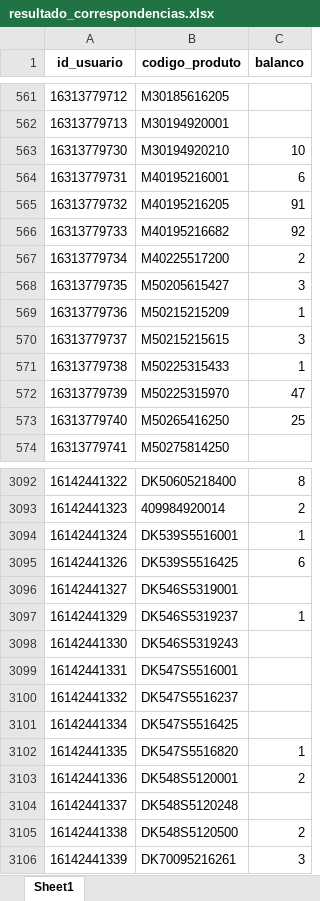
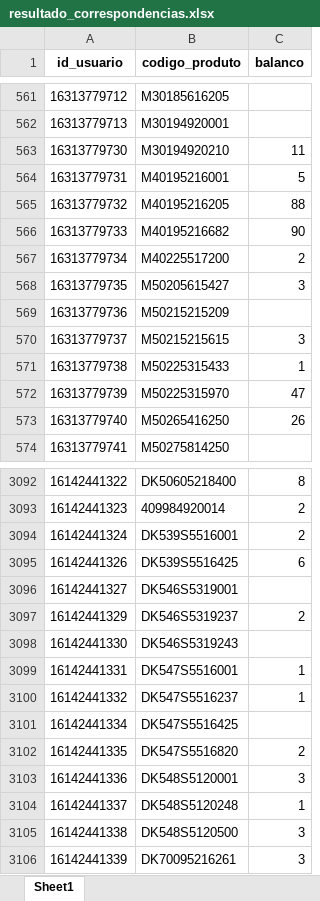
Before and after one commit to V1ctzzzC/marchon, an Excel workbook: resultado_correspondencias.xlsx, sheet Sheet1, drawn as a sheet; only a part is shown, gaps mark what is left out; values as stored, in another font and other column widths than the file's, no borders; the diff covers the shown part only; the diff names each change by its address in the sheet, - before the commit and + after, or states it on an @@ line.

```diff
--- a/resultado_correspondencias.xlsx (sheet Sheet1)
+++ b/resultado_correspondencias.xlsx (sheet Sheet1)
-C563 (balanco): 10
+C563 (balanco): 11
-C564 (balanco): 6
+C564 (balanco): 5
-C565 (balanco): 91
+C565 (balanco): 88
-C566 (balanco): 92
+C566 (balanco): 90
-C569 (balanco): 1
+C569 (balanco): (empty)
-C573 (balanco): 25
+C573 (balanco): 26
-C3094 (balanco): 1
+C3094 (balanco): 2
-C3097 (balanco): 1
+C3097 (balanco): 2
-C3099:C3100 (balanco): (empty)
+C3099:C3100 (balanco): 1
-C3102 (balanco): 1
+C3102 (balanco): 2
-C3103 (balanco): 2
+C3103 (balanco): 3
-C3104 (balanco): (empty)
+C3104 (balanco): 1
-C3105 (balanco): 2
+C3105 (balanco): 3
```
Also changed, not shown: 197 edited cells elsewhere in this sheet.
